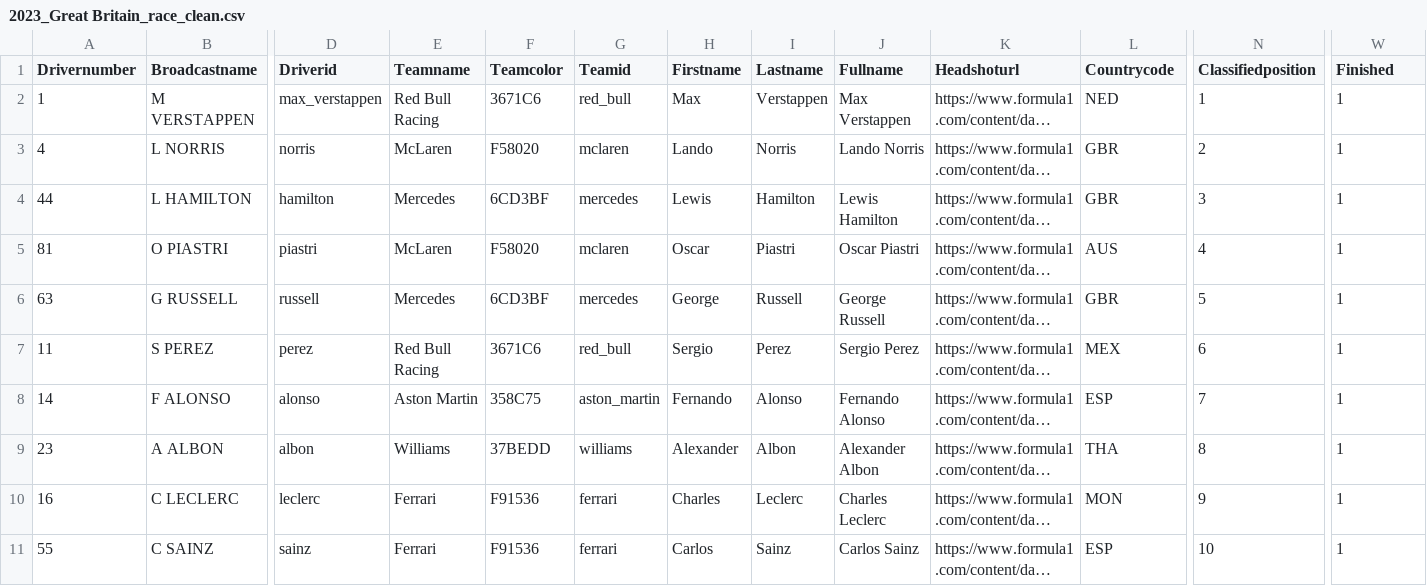
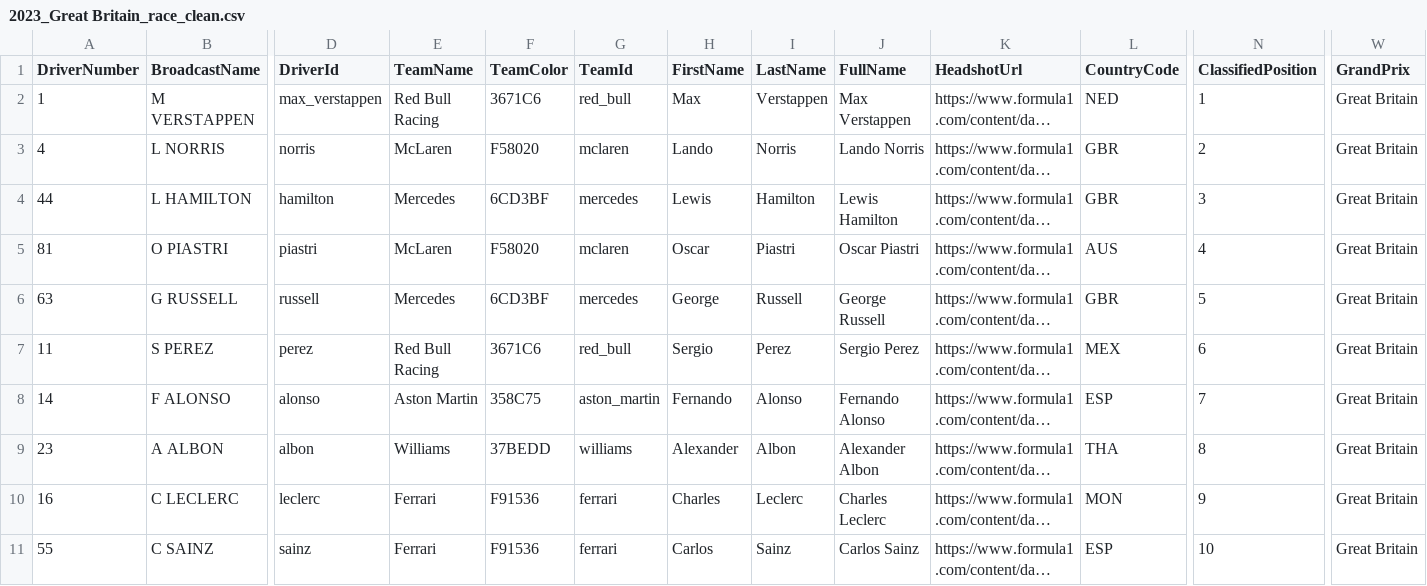
Before and after one commit to RishiRoopen/F1_Race_Predictor, a CSV file: data/processed/2023_Great Britain_race_clean.csv, drawn as a sheet; only a part is shown, gaps mark what is left out; long unchanged cells end in …; the diff covers the shown part only; the diff names each change by its address in the sheet, - before the commit and + after, or states it on an @@ line.

Commit message:
added gp column and merged all

```diff
--- a/data/processed/2023_Great Britain_race_clean.csv
+++ b/data/processed/2023_Great Britain_race_clean.csv
-A1: Drivernumber
+A1: DriverNumber
-B1: Broadcastname
+B1: BroadcastName
-D1: Driverid
+D1: DriverId
-E1: Teamname
+E1: TeamName
-F1: Teamcolor
+F1: TeamColor
-G1: Teamid
+G1: TeamId
-H1: Firstname
+H1: FirstName
-I1: Lastname
+I1: LastName
-J1: Fullname
+J1: FullName
-K1: Headshoturl
+K1: HeadshotUrl
-L1: Countrycode
+L1: CountryCode
-N1: Classifiedposition
+N1: ClassifiedPosition
-W1: Finished
+W1: GrandPrix
-W2:W11 (GrandPrix): 1
+W2:W11 (GrandPrix): Great Britain
```
Also changed, not shown: 11 edited cells elsewhere in this file, data/processed/2023_Canada_qualifying_clean.csv, data/processed/2023_Miami_qualifying_clean.csv, 20 other files.
